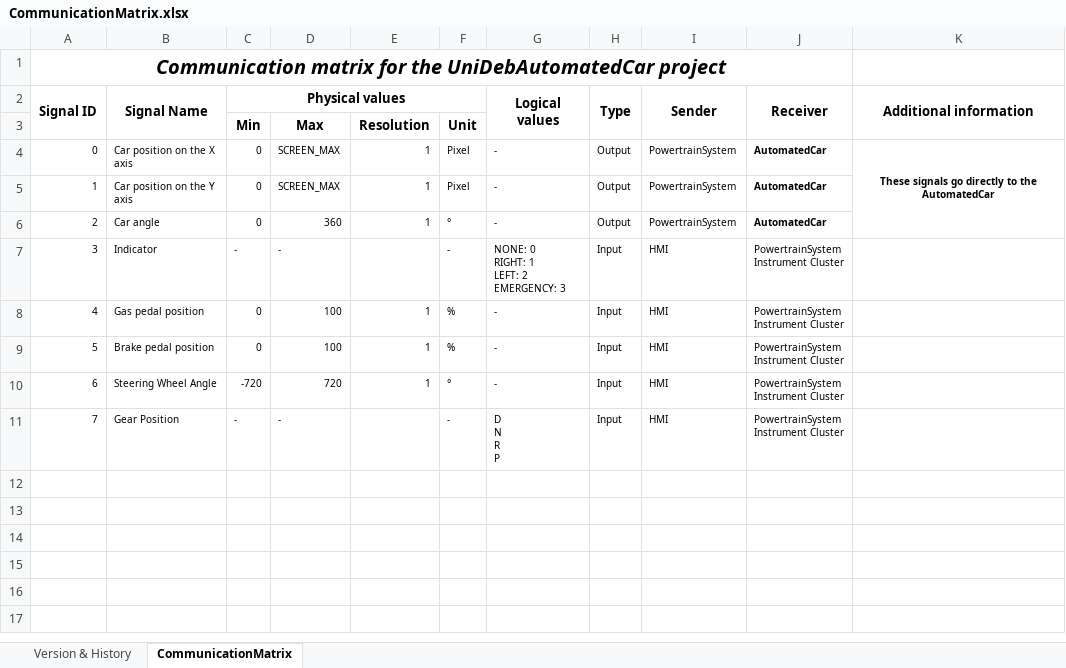
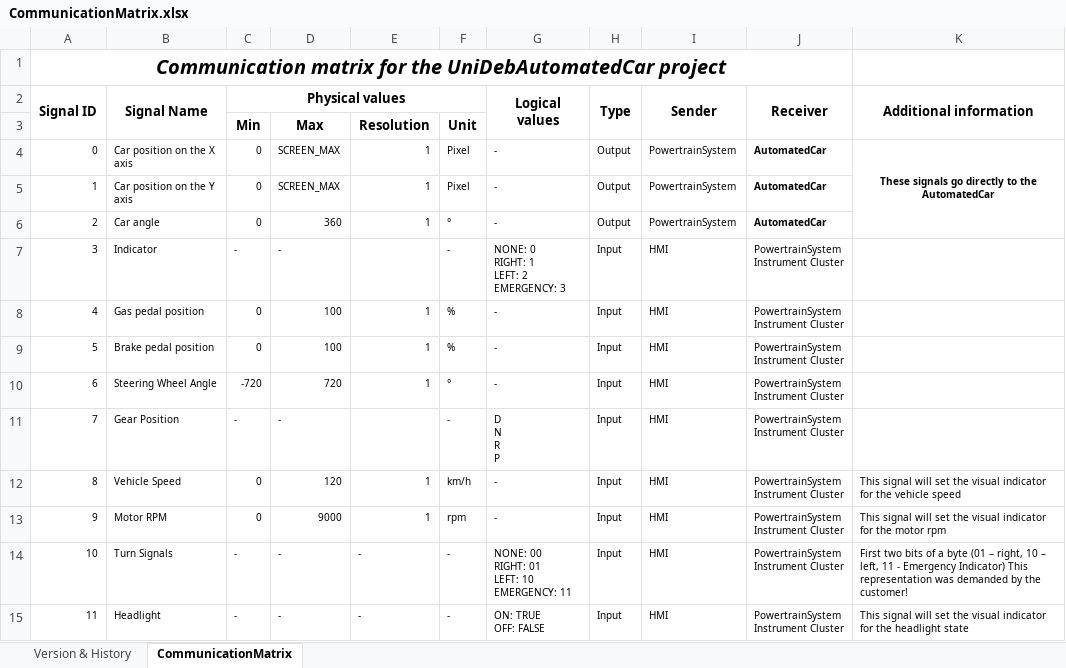
Before and after one commit to kholman-bosch/UniDeb2017-1, an Excel workbook: UniDebAutomatedCar/doc/CommunicationMatrix.xlsx, sheet CommunicationMatrix, drawn as a sheet; values as stored, in another font and other column widths than the file's, no borders; ↵ is a line break in a cell; the diff names each change by its address in the sheet, - before the commit and + after, or states it on an @@ line.

Commit message:
CommunicationMatrix updated to 1.2 by Team1

```diff
--- a/UniDebAutomatedCar/doc/CommunicationMatrix.xlsx (sheet CommunicationMatrix)
+++ b/UniDebAutomatedCar/doc/CommunicationMatrix.xlsx (sheet CommunicationMatrix)
+row 12: 8 | Vehicle Speed | 0 | 120 | 1 | km/h | - | Input | HMI | PowertrainSystem ↵ Instrument Cluster | This signal will set the visual indicator for the vehicle speed
+row 13: 9 | Motor RPM | 0 | 9000 | 1 | rpm | - | Input | HMI | PowertrainSystem ↵ Instrument Cluster | This signal will set the visual indicator for the motor rpm
+row 14: 10 | Turn Signals | - | - | - | - | NONE: 00 ↵ RIGHT: 01 ↵ LEFT: 10 ↵ EMERGENCY: 11 | Input | HMI | PowertrainSystem ↵ Instrument Cluster | First two bits of a byte (01 – right, 10 – left, 11 - Emergency Indicator) This representation was demanded by the customer!
+row 15: 11 | Headlight | - | - | - | - | ON: TRUE ↵ OFF: FALSE | Input | HMI | PowertrainSystem ↵ Instrument Cluster | This signal will set the visual indicator for the headlight state
```
Also changed, not shown: sheet Version & History, UniDebAutomatedCar/doc/UniDebAutomCar2017-1_Requirements.xlsx.
